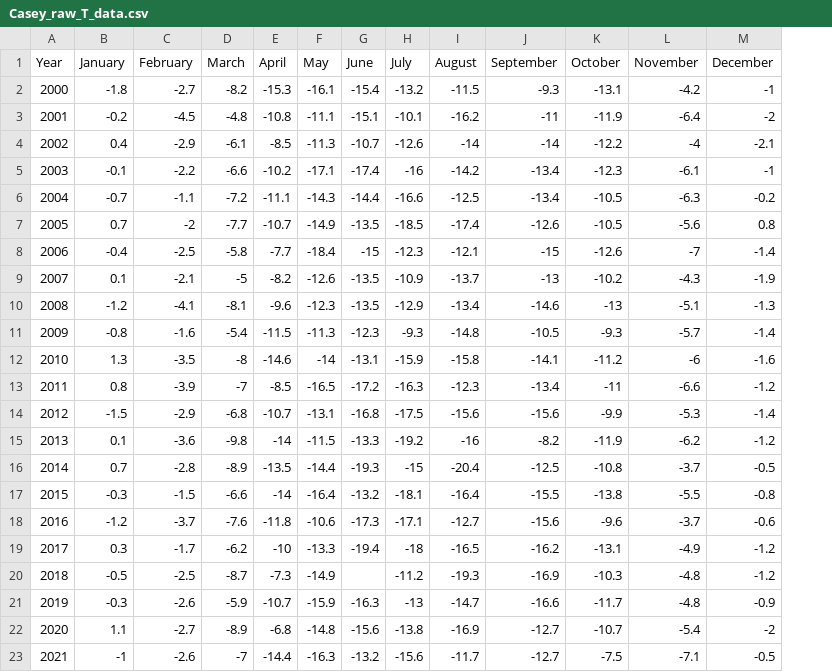
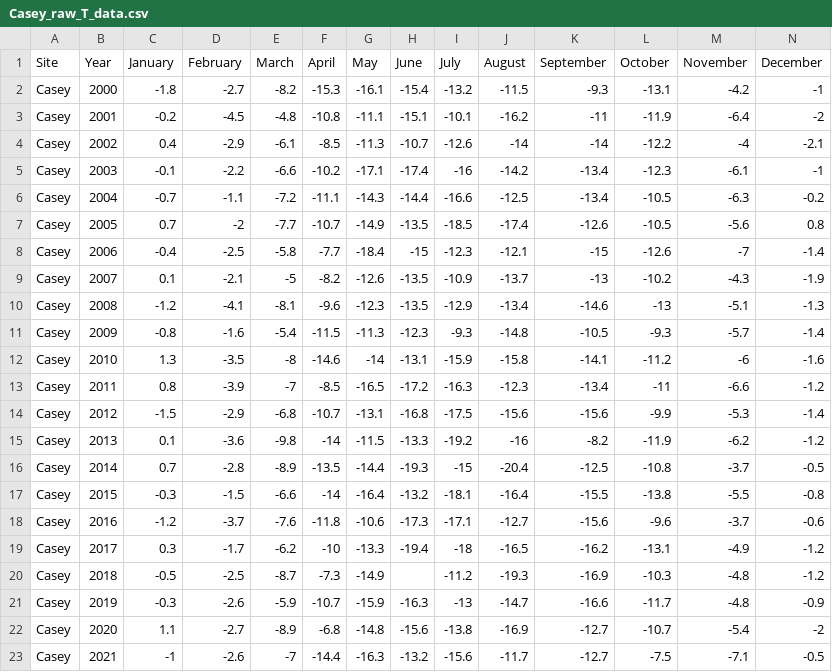
Before and after one commit to colombestevens/dissertation, a CSV file: Casey_raw_T_data.csv, drawn as a sheet; the diff names each change by its address in the sheet, - before the commit and + after, or states it on an @@ line.

Commit message:
Colombe modifies Casey raw data, adds KGI raw data and calculates KGI temp means

```diff
--- a/Casey_raw_T_data.csv
+++ b/Casey_raw_T_data.csv
+column A (Site), rows 2-23: all Casey
```
Also changed, not shown: 2 other files.
